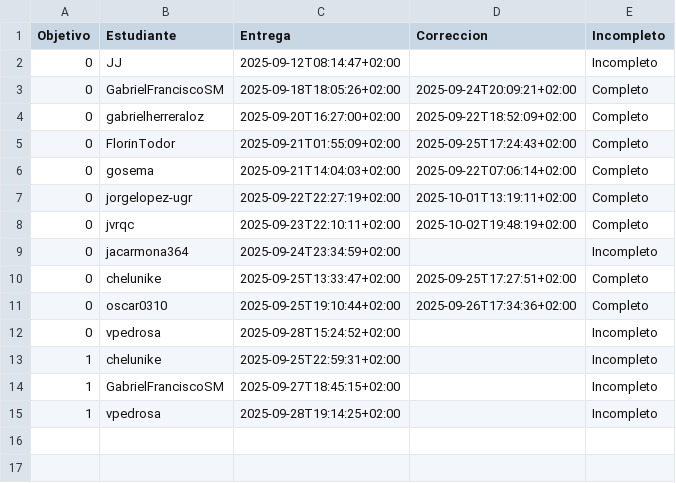
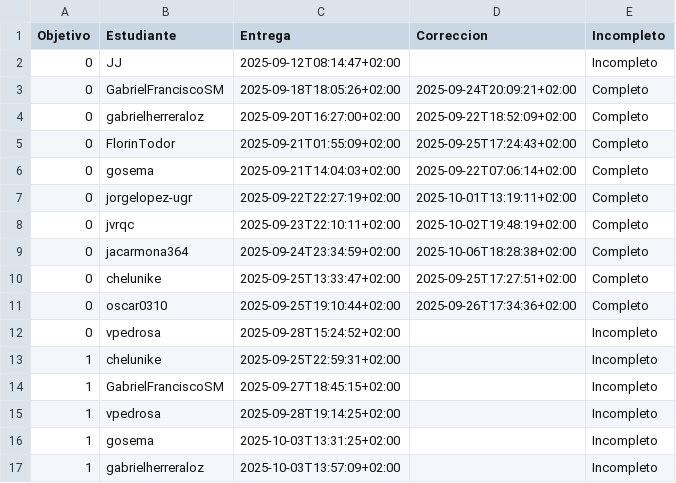
Before and after one commit to JJ/IV-, a CSV file: data/fechas-entrega.csv, drawn as a sheet.

```diff
--- a/data/fechas-entrega.csv
+++ b/data/fechas-entrega.csv
@@ -8,3 +8,3 @@ Objetivo;Estudiante;Entrega;Correccion;Incompleto
 0; jvrqc;2025-09-23T22:10:11+02:00;2025-10-02T19:48:19+02:00;Completo
-0; jacarmona364;2025-09-24T23:34:59+02:00;;Incompleto
+0; jacarmona364;2025-09-24T23:34:59+02:00;2025-10-06T18:28:38+02:00;Completo
 0; chelunike;2025-09-25T13:33:47+02:00;2025-09-25T17:27:51+02:00;Completo
@@ -15 +15,3 @@ Objetivo;Estudiante;Entrega;Correccion;Incompleto
 1; vpedrosa;2025-09-28T19:14:25+02:00;;Incompleto
+1; gosema;2025-10-03T13:31:25+02:00;;Incompleto
+1; gabrielherreraloz;2025-10-03T13:57:09+02:00;;Incompleto
```
Also changed, not shown: 2 other files.
